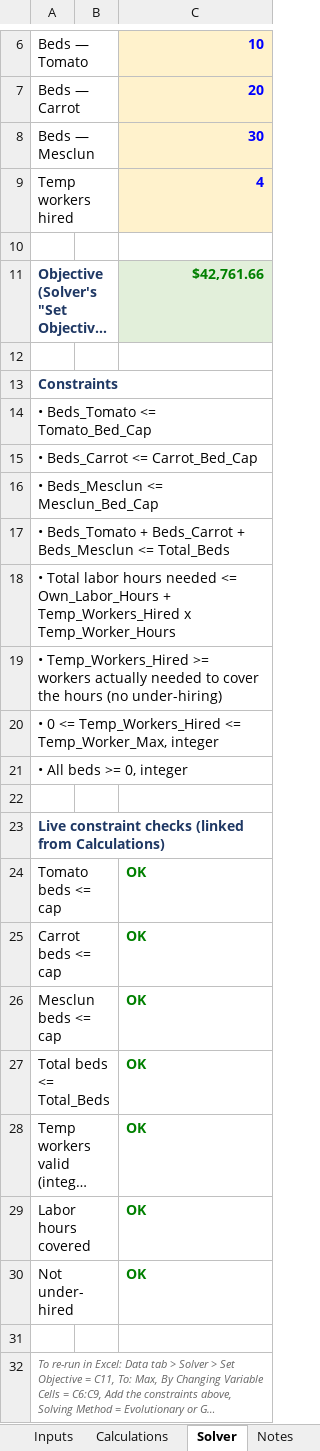
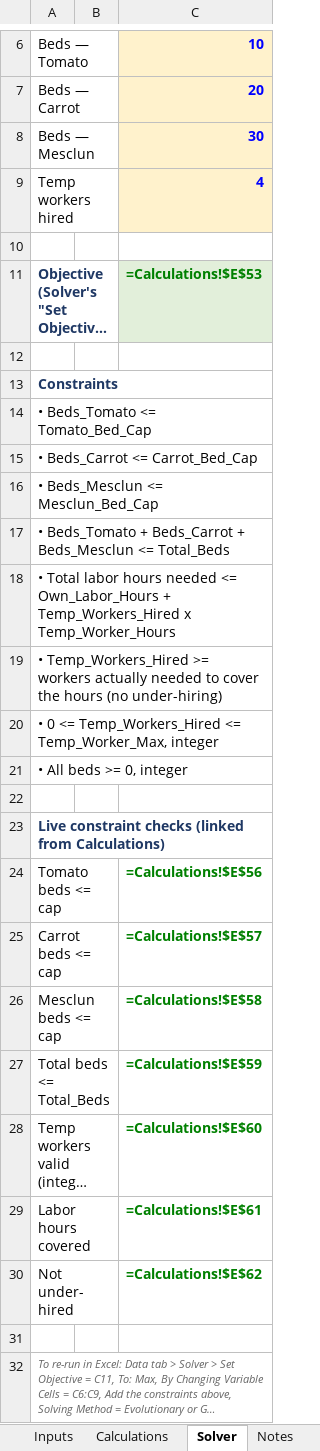
Before and after one commit to jekumura/jennifer-kumura, an Excel workbook: capabilities/marginal-analysis/model.xlsx, sheet Solver, drawn as a sheet; only a part is shown, gaps mark what is left out; long unchanged cells end in …; values as stored, in another font and other column widths than the file's, no borders; formulas without a stored value are shown as written; conditional formats not drawn; the diff names each change by its address in the sheet, - before the commit and + after, or states it on an @@ line.

```diff
--- a/capabilities/marginal-analysis/model.xlsx (sheet Solver)
+++ b/capabilities/marginal-analysis/model.xlsx (sheet Solver)
-C11: $42,761.66
+C11: =Calculations!$E$53
-C24: OK
+C24: =Calculations!$E$56
-C25: OK
+C25: =Calculations!$E$57
-C26: OK
+C26: =Calculations!$E$58
-C27: OK
+C27: =Calculations!$E$59
-C28: OK
+C28: =Calculations!$E$60
-C29: OK
+C29: =Calculations!$E$61
-C30: OK
+C30: =Calculations!$E$62
```
Also changed, not shown: sheet Calculations, sheet Summary, sheet Inputs, 1 other file.
